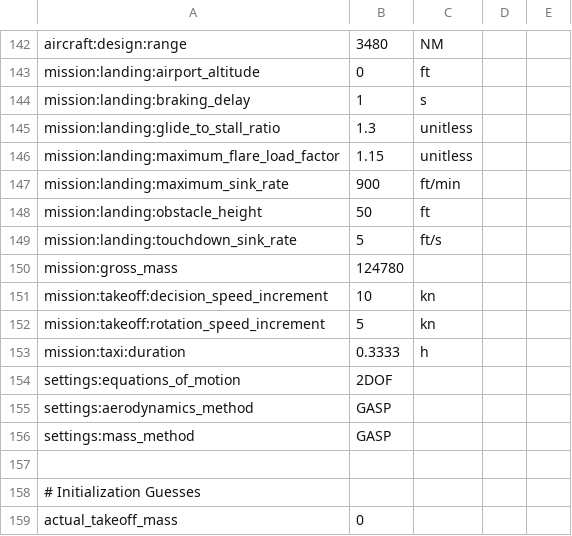
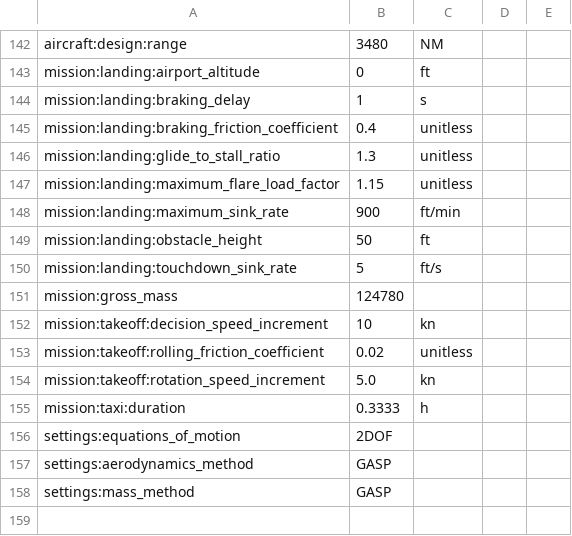
Before and after one commit to OpenMDAO/Aviary, a CSV file: aviary/models/aircraft/small_single_aisle/small_single_aisle_GASP.csv, drawn as a sheet; only a part is shown, gaps mark what is left out; the shorter side is filled out with more unchanged rows.

Commit message:
added mission:landing:braking_friction_coefficient and mission:takeoff:rolling_friction_coefficient to GASP datasets in models/aircraft folder

```diff
--- a/aviary/models/aircraft/small_single_aisle/small_single_aisle_GASP.csv
+++ b/aviary/models/aircraft/small_single_aisle/small_single_aisle_GASP.csv
@@ -144,2 +144,3 @@ mission:landing:airport_altitude,0,ft
 mission:landing:braking_delay,1,s
+mission:landing:braking_friction_coefficient,0.4,unitless
 mission:landing:glide_to_stall_ratio,1.3,unitless
@@ -151,3 +152,4 @@ mission:gross_mass,124780
 mission:takeoff:decision_speed_increment,10,kn
-mission:takeoff:rotation_speed_increment,5,kn
+mission:takeoff:rolling_friction_coefficient,0.02,unitless
+mission:takeoff:rotation_speed_increment,5.0,kn
 mission:taxi:duration,0.3333,h
```
Also changed, not shown: aviary/models/aircraft/blended_wing_body/generic_BWB_GASP.csv, aviary/models/aircraft/large_single_aisle_1/large_single_aisle_1_GASP.csv, 1 other file.
